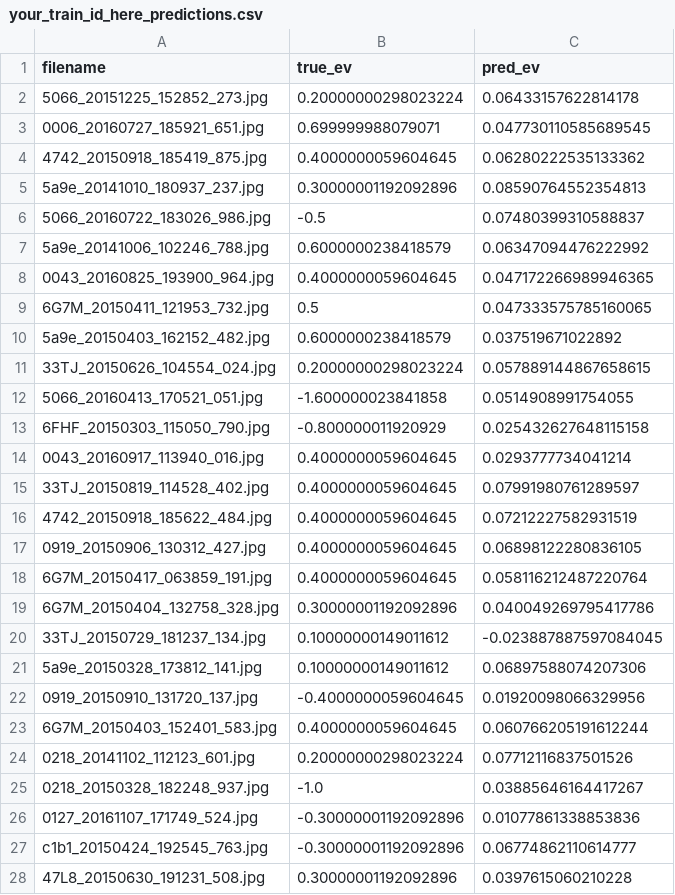
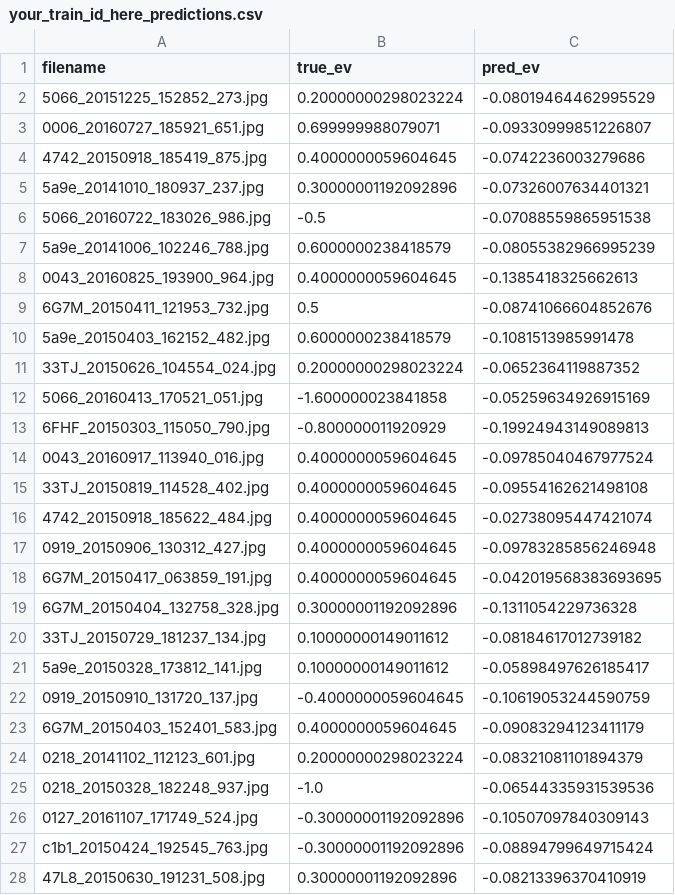
Before and after one commit to T-yusuke20061803/auto_exposure, a CSV file: outputs/train_reg/history/bb277c98a4/csv_result/your_train_id_here_predictions.csv, drawn as a sheet; only a part is shown; the diff covers the shown part only.

```diff
--- a/outputs/train_reg/history/bb277c98a4/csv_result/your_train_id_here_predictions.csv
+++ b/outputs/train_reg/history/bb277c98a4/csv_result/your_train_id_here_predictions.csv
@@ -1,28 +1,28 @@
 filename,true_ev,pred_ev
-5066_20151225_152852_273.jpg,0.20000000298023224,0.06433157622814178
-0006_20160727_185921_651.jpg,0.699999988079071,0.047730110585689545
-4742_20150918_185419_875.jpg,0.4000000059604645,0.06280222535133362
-5a9e_20141010_180937_237.jpg,0.30000001192092896,0.08590764552354813
-5066_20160722_183026_986.jpg,-0.5,0.07480399310588837
-5a9e_20141006_102246_788.jpg,0.6000000238418579,0.06347094476222992
-0043_20160825_193900_964.jpg,0.4000000059604645,0.047172266989946365
-6G7M_20150411_121953_732.jpg,0.5,0.047333575785160065
-5a9e_20150403_162152_482.jpg,0.6000000238418579,0.037519671022892
-33TJ_20150626_104554_024.jpg,0.20000000298023224,0.057889144867658615
-5066_20160413_170521_051.jpg,-1.600000023841858,0.0514908991754055
-6FHF_20150303_115050_790.jpg,-0.800000011920929,0.025432627648115158
-0043_20160917_113940_016.jpg,0.4000000059604645,0.0293777734041214
-33TJ_20150819_114528_402.jpg,0.4000000059604645,0.07991980761289597
-4742_20150918_185622_484.jpg,0.4000000059604645,0.07212227582931519
-0919_20150906_130312_427.jpg,0.4000000059604645,0.06898122280836105
-6G7M_20150417_063859_191.jpg,0.4000000059604645,0.058116212487220764
-6G7M_20150404_132758_328.jpg,0.30000001192092896,0.040049269795417786
-33TJ_20150729_181237_134.jpg,0.10000000149011612,-0.023887887597084045
-5a9e_20150328_173812_141.jpg,0.10000000149011612,0.06897588074207306
-0919_20150910_131720_137.jpg,-0.4000000059604645,0.01920098066329956
-6G7M_20150403_152401_583.jpg,0.4000000059604645,0.060766205191612244
-0218_20141102_112123_601.jpg,0.20000000298023224,0.07712116837501526
-0218_20150328_182248_937.jpg,-1.0,0.03885646164417267
-0127_20161107_171749_524.jpg,-0.30000001192092896,0.01077861338853836
-c1b1_20150424_192545_763.jpg,-0.30000001192092896,0.06774862110614777
-47L8_20150630_191231_508.jpg,0.30000001192092896,0.0397615060210228
+5066_20151225_152852_273.jpg,0.20000000298023224,-0.08019464462995529
+0006_20160727_185921_651.jpg,0.699999988079071,-0.09330999851226807
+4742_20150918_185419_875.jpg,0.4000000059604645,-0.0742236003279686
+5a9e_20141010_180937_237.jpg,0.30000001192092896,-0.07326007634401321
+5066_20160722_183026_986.jpg,-0.5,-0.07088559865951538
+5a9e_20141006_102246_788.jpg,0.6000000238418579,-0.08055382966995239
+0043_20160825_193900_964.jpg,0.4000000059604645,-0.1385418325662613
+6G7M_20150411_121953_732.jpg,0.5,-0.08741066604852676
+5a9e_20150403_162152_482.jpg,0.6000000238418579,-0.1081513985991478
+33TJ_20150626_104554_024.jpg,0.20000000298023224,-0.0652364119887352
+5066_20160413_170521_051.jpg,-1.600000023841858,-0.05259634926915169
+6FHF_20150303_115050_790.jpg,-0.800000011920929,-0.19924943149089813
+0043_20160917_113940_016.jpg,0.4000000059604645,-0.09785040467977524
+33TJ_20150819_114528_402.jpg,0.4000000059604645,-0.09554162621498108
+4742_20150918_185622_484.jpg,0.4000000059604645,-0.02738095447421074
+0919_20150906_130312_427.jpg,0.4000000059604645,-0.09783285856246948
+6G7M_20150417_063859_191.jpg,0.4000000059604645,-0.042019568383693695
+6G7M_20150404_132758_328.jpg,0.30000001192092896,-0.1311054229736328
+33TJ_20150729_181237_134.jpg,0.10000000149011612,-0.08184617012739182
+5a9e_20150328_173812_141.jpg,0.10000000149011612,-0.05898497626185417
+0919_20150910_131720_137.jpg,-0.4000000059604645,-0.10619053244590759
+6G7M_20150403_152401_583.jpg,0.4000000059604645,-0.09083294123411179
+0218_20141102_112123_601.jpg,0.20000000298023224,-0.08321081101894379
+0218_20150328_182248_937.jpg,-1.0,-0.06544335931539536
+0127_20161107_171749_524.jpg,-0.30000001192092896,-0.10507097840309143
+c1b1_20150424_192545_763.jpg,-0.30000001192092896,-0.08894799649715424
+47L8_20150630_191231_508.jpg,0.30000001192092896,-0.08213396370410919
```
Also changed, not shown: 5 edited cells elsewhere in this file, 34 other files.
